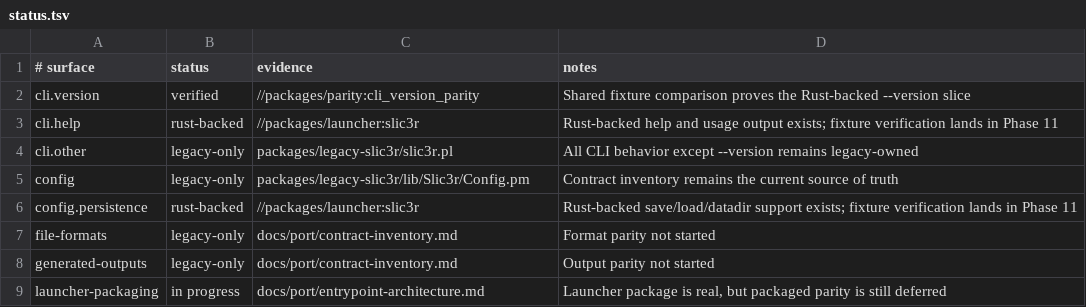
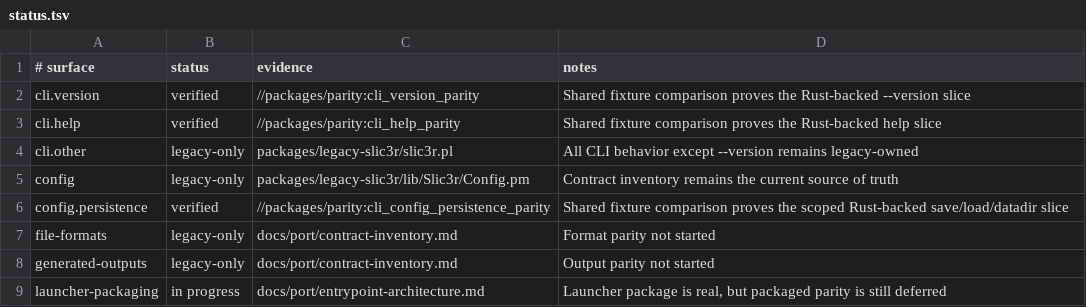
Before and after one commit to bright-builds-llc/slic3r, a TSV file: packages/parity/status.tsv, drawn as a sheet.

Commit message:
feat(11): verify cli parity slices

```diff
--- a/packages/parity/status.tsv
+++ b/packages/parity/status.tsv
@@ -2,6 +2,6 @@
 cli.version	verified	//packages/parity:cli_version_parity	Shared fixture comparison proves the Rust-backed --version slice
-cli.help	rust-backed	//packages/launcher:slic3r	Rust-backed help and usage output exists; fixture verification lands in Phase 11
+cli.help	verified	//packages/parity:cli_help_parity	Shared fixture comparison proves the Rust-backed help slice
 cli.other	legacy-only	packages/legacy-slic3r/slic3r.pl	All CLI behavior except --version remains legacy-owned
 config	legacy-only	packages/legacy-slic3r/lib/Slic3r/Config.pm	Contract inventory remains the current source of truth
-config.persistence	rust-backed	//packages/launcher:slic3r	Rust-backed save/load/datadir support exists; fixture verification lands in Phase 11
+config.persistence	verified	//packages/parity:cli_config_persistence_parity	Shared fixture comparison proves the scoped Rust-backed save/load/datadir slice
 file-formats	legacy-only	docs/port/contract-inventory.md	Format parity not started
```
Also changed, not shown: 27 other files.
